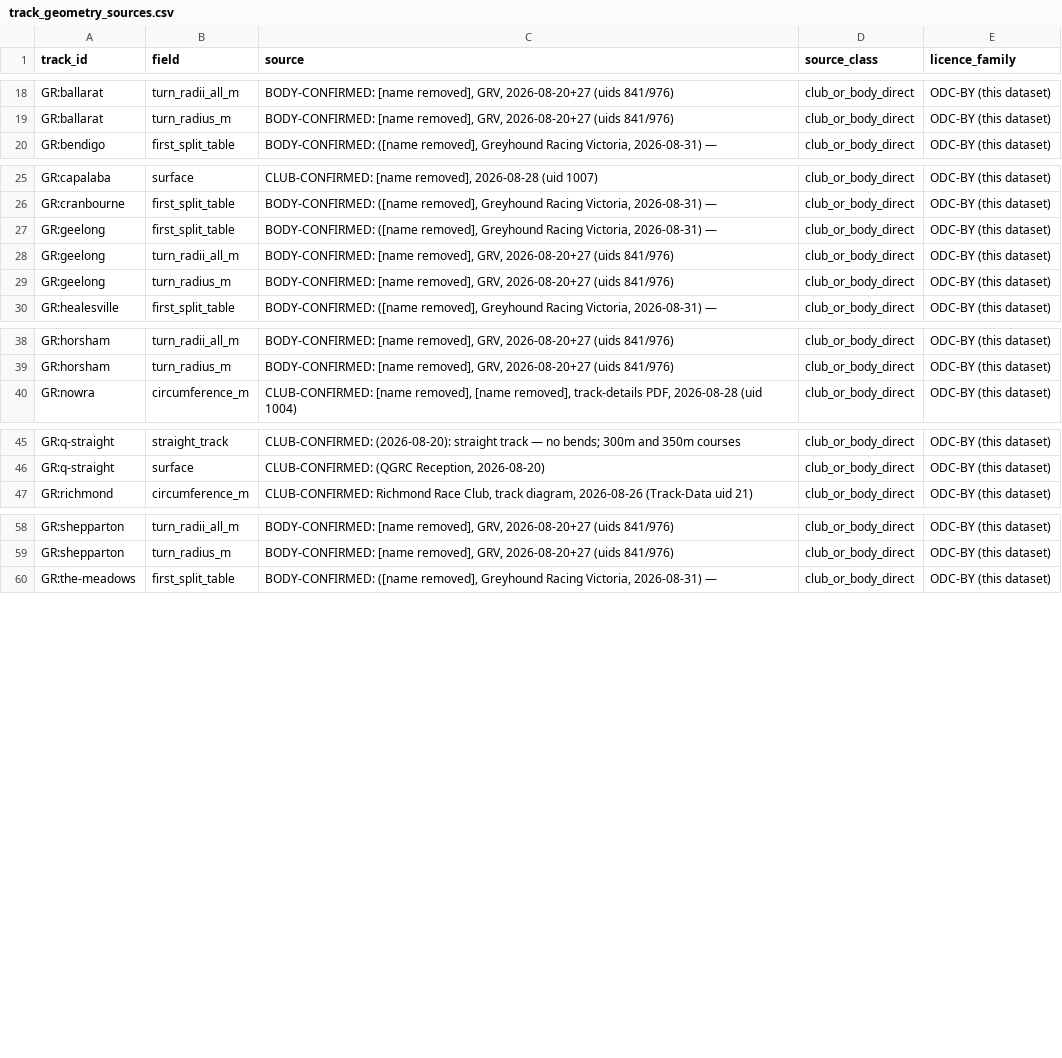
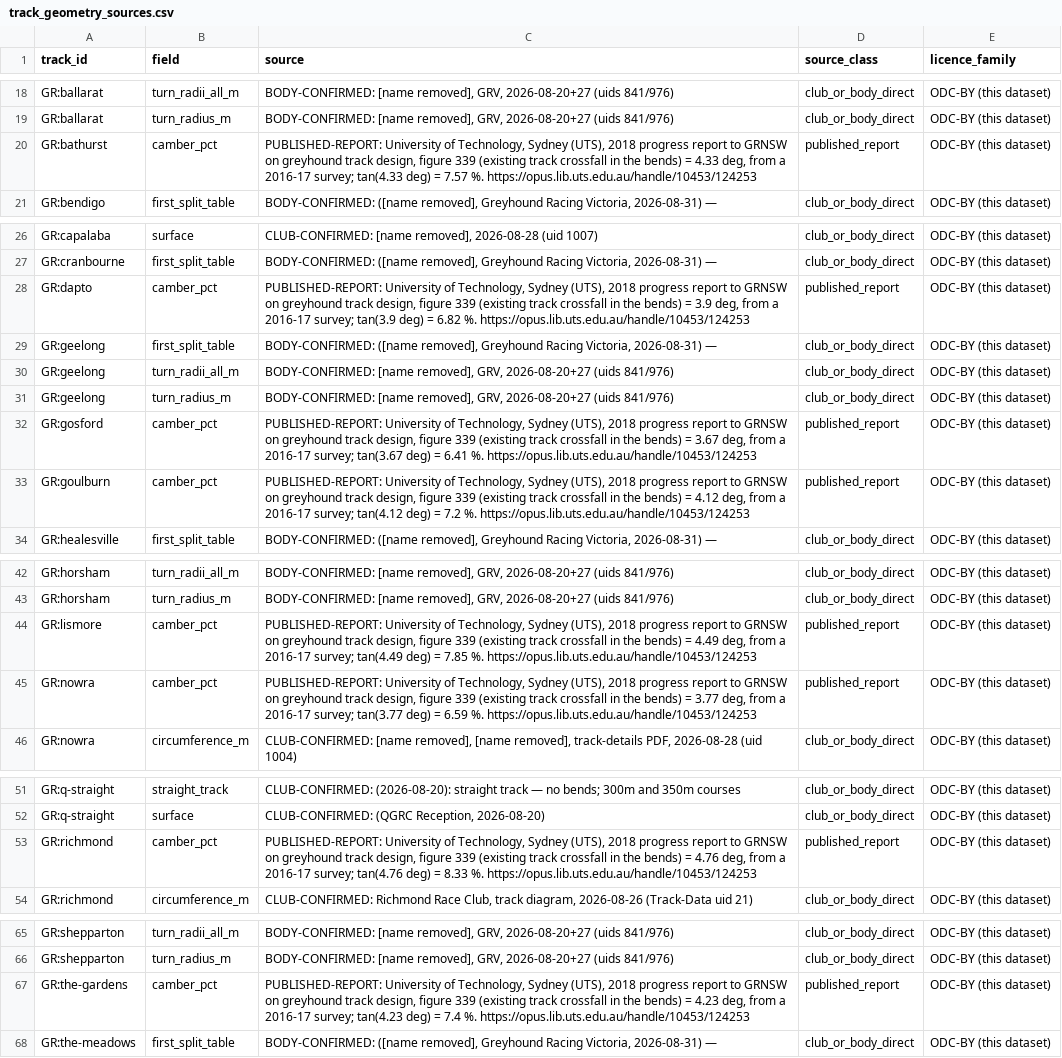
Before and after one commit to brucem1967/au-racing-open-data, a CSV file: datasets/track_geometry/track_geometry_sources.csv, drawn as a sheet; only a part is shown, gaps mark what is left out; the diff covers the shown part only; the diff names each change by its address in the sheet, - before the commit and + after, or states it on an @@ line.

Commit message:
data: daily refresh 2026-10-18
track_geometry 177; track_geometry_osm 101; track_geometry_sources 770; track_first_split_distances 42; track_turn_radii 20; greyhound_sectionals_qld 25,876; greyhound_weights_vic 15,208; track_weather 223,380; harness_sectionals_vic 80,881

```diff
--- a/datasets/track_geometry/track_geometry_sources.csv
+++ b/datasets/track_geometry/track_geometry_sources.csv
+row 20: GR:bathurst | camber_pct | PUBLISHED-REPORT: University of Technology, Sydney (UTS), 2018 progress report to GRNSW on greyhound track design, figure 339 (existing track crossfall in the bends) = 4.33 deg, from a 2016-17 survey; tan(4.33 deg) = 7.57 %. https://opus.lib.uts.edu.au/handle/10453/124253 | published_report | ODC-BY (this dataset)
+row 28: GR:dapto | camber_pct | PUBLISHED-REPORT: University of Technology, Sydney (UTS), 2018 progress report to GRNSW on greyhound track design, figure 339 (existing track crossfall in the bends) = 3.9 deg, from a 2016-17 survey; tan(3.9 deg) = 6.82 %. https://opus.lib.uts.edu.au/handle/10453/124253 | published_report | ODC-BY (this dataset)
+row 32: GR:gosford | camber_pct | PUBLISHED-REPORT: University of Technology, Sydney (UTS), 2018 progress report to GRNSW on greyhound track design, figure 339 (existing track crossfall in the bends) = 3.67 deg, from a 2016-17 survey; tan(3.67 deg) = 6.41 %. https://opus.lib.uts.edu.au/handle/10453/124253 | published_report | ODC-BY (this dataset)
+row 33: GR:goulburn | camber_pct | PUBLISHED-REPORT: University of Technology, Sydney (UTS), 2018 progress report to GRNSW on greyhound track design, figure 339 (existing track crossfall in the bends) = 4.12 deg, from a 2016-17 survey; tan(4.12 deg) = 7.2 %. https://opus.lib.uts.edu.au/handle/10453/124253 | published_report | ODC-BY (this dataset)
+row 44: GR:lismore | camber_pct | PUBLISHED-REPORT: University of Technology, Sydney (UTS), 2018 progress report to GRNSW on greyhound track design, figure 339 (existing track crossfall in the bends) = 4.49 deg, from a 2016-17 survey; tan(4.49 deg) = 7.85 %. https://opus.lib.uts.edu.au/handle/10453/124253 | published_report | ODC-BY (this dataset)
+row 45: GR:nowra | camber_pct | PUBLISHED-REPORT: University of Technology, Sydney (UTS), 2018 progress report to GRNSW on greyhound track design, figure 339 (existing track crossfall in the bends) = 3.77 deg, from a 2016-17 survey; tan(3.77 deg) = 6.59 %. https://opus.lib.uts.edu.au/handle/10453/124253 | published_report | ODC-BY (this dataset)
+row 53: GR:richmond | camber_pct | PUBLISHED-REPORT: University of Technology, Sydney (UTS), 2018 progress report to GRNSW on greyhound track design, figure 339 (existing track crossfall in the bends) = 4.76 deg, from a 2016-17 survey; tan(4.76 deg) = 8.33 %. https://opus.lib.uts.edu.au/handle/10453/124253 | published_report | ODC-BY (this dataset)
+row 67: GR:the-gardens | camber_pct | PUBLISHED-REPORT: University of Technology, Sydney (UTS), 2018 progress report to GRNSW on greyhound track design, figure 339 (existing track crossfall in the bends) = 4.23 deg, from a 2016-17 survey; tan(4.23 deg) = 7.4 %. https://opus.lib.uts.edu.au/handle/10453/124253 | published_report | ODC-BY (this dataset)
```
Also changed, not shown: 2 added rows and 12 edited cells elsewhere in this file, datasets/track_geometry/track_geometry.csv, 13 other files.
